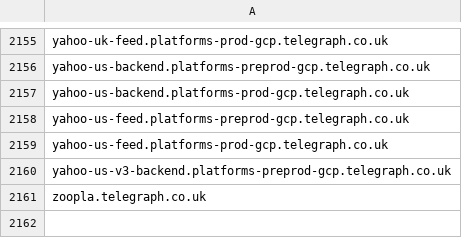
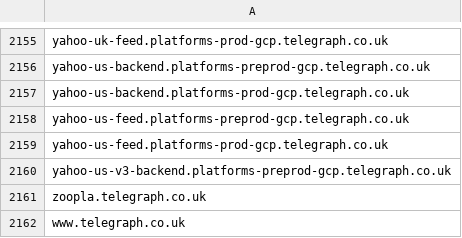
Before and after one commit to danielcuthbert/thescum, a CSV file: telegraph_web.csv, drawn as a sheet; only a part is shown, gaps mark what is left out; the diff names each change by its address in the sheet, - before the commit and + after, or states it on an @@ line.

Commit message:
Added missing main domain
Resolving https://github.com/danielcuthbert/thescum/issues/11

```diff
--- a/telegraph_web.csv
+++ b/telegraph_web.csv
+row 2162: www.telegraph.co.uk
```
